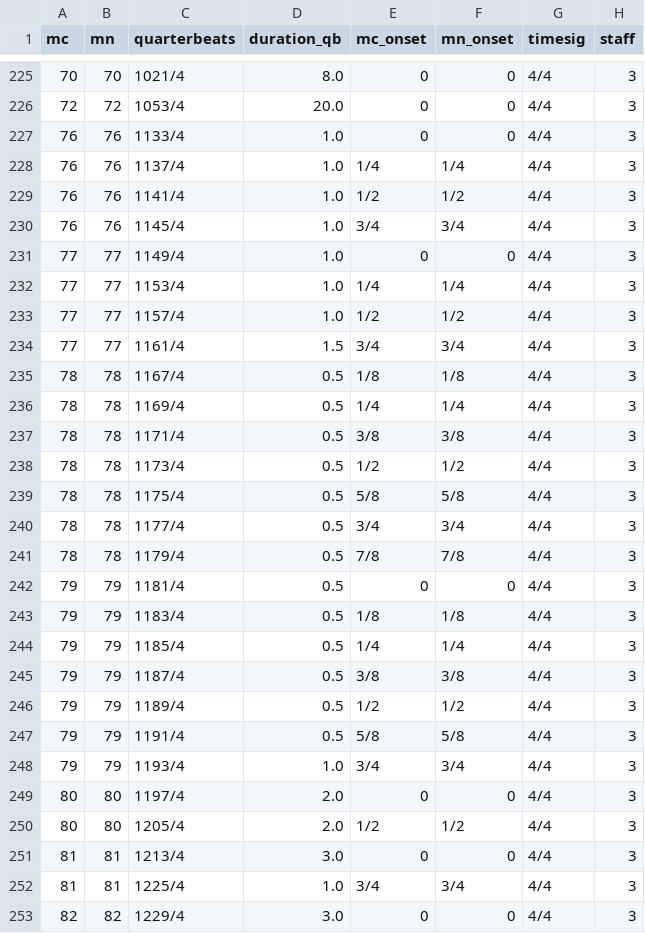
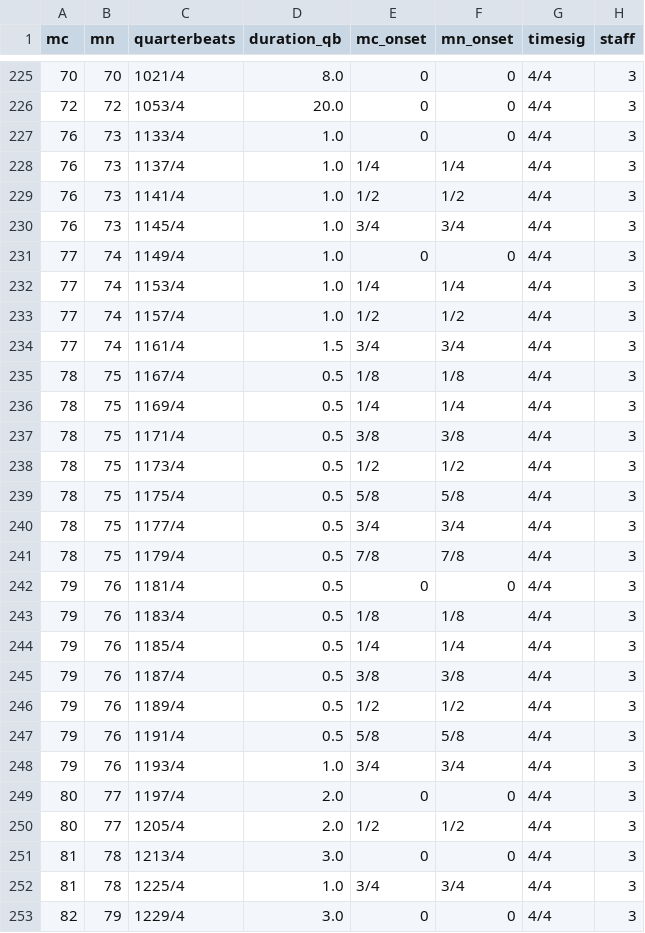
Before and after one commit to DCMLab/ravel_piano, a TSV file: harmonies/Ravel_-_Jeux_dEau.tsv, drawn as a sheet; only a part is shown, gaps mark what is left out; the diff covers the shown part only; the diff names each change by its address in the sheet, - before the commit and + after, or states it on an @@ line.

```diff
--- a/harmonies/Ravel_-_Jeux_dEau.tsv
+++ b/harmonies/Ravel_-_Jeux_dEau.tsv
-B227:B230 (mn): 76
+B227:B230 (mn): 73
-B231:B234 (mn): 77
+B231:B234 (mn): 74
-B235:B241 (mn): 78
+B235:B241 (mn): 75
-B242:B248 (mn): 79
+B242:B248 (mn): 76
-B249:B250 (mn): 80
+B249:B250 (mn): 77
-B251:B252 (mn): 81
+B251:B252 (mn): 78
-B253 (mn): 82
+B253 (mn): 79
```
Also changed, not shown: 6 edited cells elsewhere in this file, measures/Ravel_-_Jeux_dEau.tsv, metadata.tsv, 5 other files.
